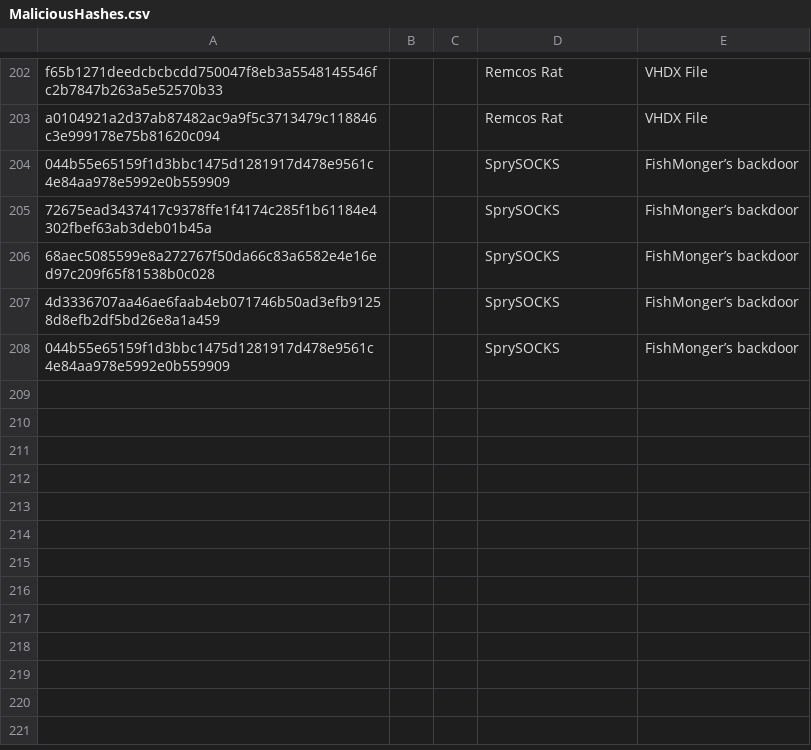
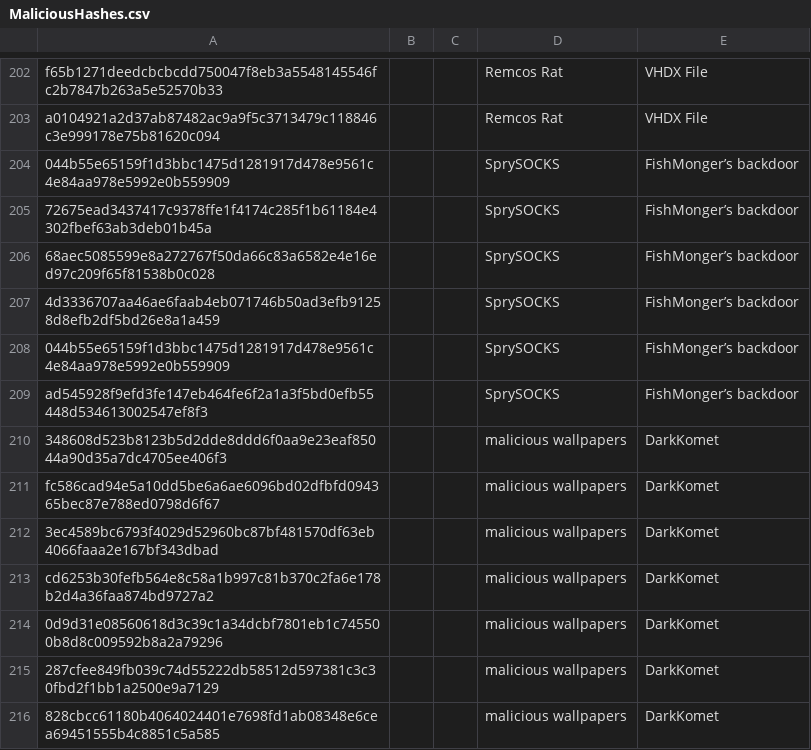
Before and after one commit to TimononBlueMoon/IOC-s, a CSV file: MaliciousHashes.csv, drawn as a sheet; only a part is shown, gaps mark what is left out; the diff names each change by its address in the sheet, - before the commit and + after, or states it on an @@ line.

Commit message:
Update MaliciousHashes.csv

```diff
--- a/MaliciousHashes.csv
+++ b/MaliciousHashes.csv
+row 209: ad545928f9efd3fe147eb464fe6f2a1a3f5bd0efb55448d534613002547ef8f3 |  |  | SprySOCKS | FishMonger’s backdoor
+row 210: 348608d523b8123b5d2dde8ddd6f0aa9e23eaf85044a90d35a7dc4705ee406f3 |  |  | malicious wallpapers | DarkKomet
+row 211: fc586cad94e5a10dd5be6a6ae6096bd02dfbfd094365bec87e788ed0798d6f67 |  |  | malicious wallpapers | DarkKomet
+row 212: 3ec4589bc6793f4029d52960bc87bf481570df63eb4066faaa2e167bf343dbad |  |  | malicious wallpapers | DarkKomet
+row 213: cd6253b30fefb564e8c58a1b997c81b370c2fa6e178b2d4a36faa874bd9727a2 |  |  | malicious wallpapers | DarkKomet
+row 214: 0d9d31e08560618d3c39c1a34dcbf7801eb1c745500b8d8c009592b8a2a79296 |  |  | malicious wallpapers | DarkKomet
+row 215: 287cfee849fb039c74d55222db58512d597381c3c30fbd2f1bb1a2500e9a7129 |  |  | malicious wallpapers | DarkKomet
+row 216: 828cbcc61180b4064024401e7698fd1ab08348e6cea69451555b4c8851c5a585 |  |  | malicious wallpapers | DarkKomet
```
